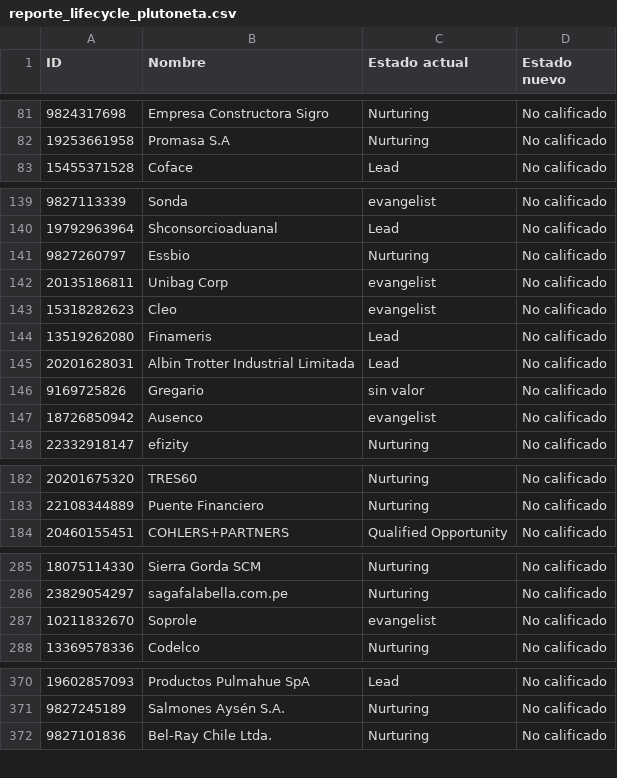
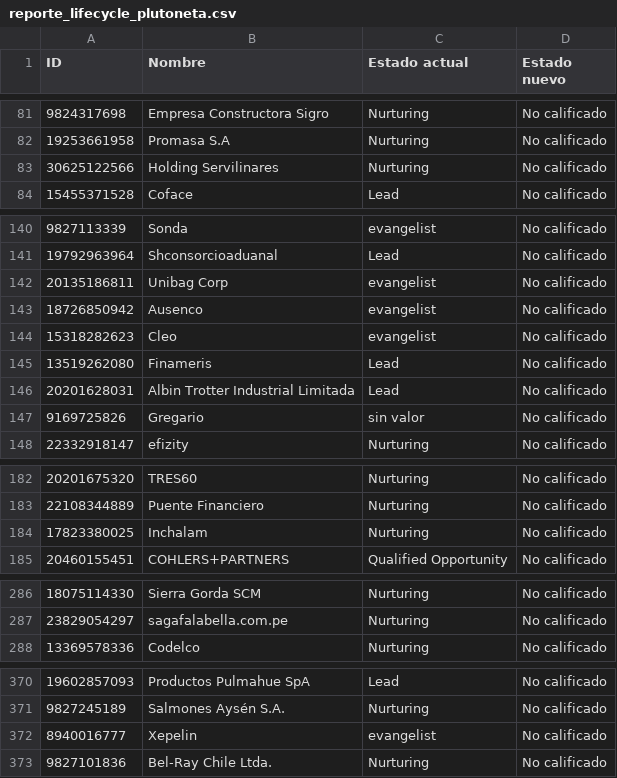
Before and after one commit to jpzepedanunez/Plutto-AutoOutbound, a CSV file: reporte_lifecycle_plutoneta.csv, drawn as a sheet; only a part is shown, gaps mark what is left out; the diff covers the shown part only.

```diff
--- a/reporte_lifecycle_plutoneta.csv
+++ b/reporte_lifecycle_plutoneta.csv
@@ -82,2 +82,3 @@ ID,Nombre,Estado actual,Estado nuevo
 19253661958,Promasa S.A,Nurturing,No calificado
+30625122566,Holding Servilinares,Nurturing,No calificado
 15455371528,Coface,Lead,No calificado
@@ -140,4 +141,4 @@ ID,Nombre,Estado actual,Estado nuevo
 19792963964,Shconsorcioaduanal,Lead,No calificado
-9827260797,Essbio,Nurturing,No calificado
 20135186811,Unibag Corp,evangelist,No calificado
+18726850942,Ausenco,evangelist,No calificado
 15318282623,Cleo,evangelist,No calificado
@@ -146,3 +147,2 @@ ID,Nombre,Estado actual,Estado nuevo
 9169725826,Gregario,sin valor,No calificado
-18726850942,Ausenco,evangelist,No calificado
 22332918147,efizity,Nurturing,No calificado
@@ -183,2 +183,3 @@ ID,Nombre,Estado actual,Estado nuevo
 22108344889,Puente Financiero,Nurturing,No calificado
+17823380025,Inchalam,Nurturing,No calificado
 20460155451,COHLERS+PARTNERS,Qualified Opportunity,No calificado
@@ -286,3 +287,2 @@ ID,Nombre,Estado actual,Estado nuevo
 23829054297,sagafalabella.com.pe,Nurturing,No calificado
-10211832670,Soprole,evangelist,No calificado
 13369578336,Codelco,Nurturing,No calificado
@@ -371,2 +371,3 @@ ID,Nombre,Estado actual,Estado nuevo
 9827245189,Salmones Aysén S.A.,Nurturing,No calificado
+8940016777,Xepelin,evangelist,No calificado
 9827101836,Bel-Ray Chile Ltda.,Nurturing,No calificado
```
Also changed, not shown: 1 removed row elsewhere in this file, 7 other files.
